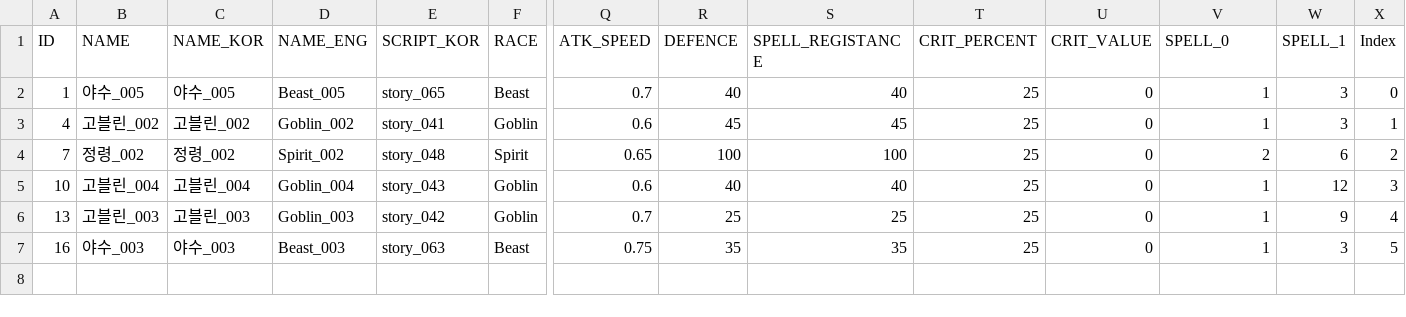
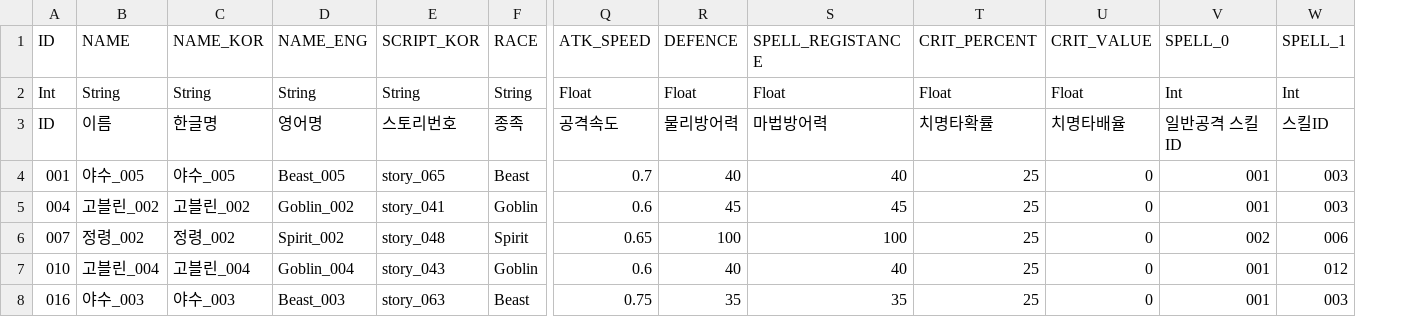
Before and after one commit to CTRL-Defile/DeFile, a CSV file: Assets/Resources/DataBase/Player_Unit_DataBase_1.csv, drawn as a sheet; only a part is shown, gaps mark what is left out; removed rows and columns are numbered as before the commit, all else as after; rows hold the shown columns only; the diff names each change by its address in the sheet, - before the commit and + after, or states it on an @@ line.

```diff
--- a/Assets/Resources/DataBase/Player_Unit_DataBase_1.csv
+++ b/Assets/Resources/DataBase/Player_Unit_DataBase_1.csv
-column X (Index), rows 2-5: 0 | 1 | 2 | 3; row 7: 5
+row 2: Int | String | String | String | String | String | Float | Float | Float | Float | Float | Int | Int
+row 3: ID | 이름 | 한글명 | 영어명 | 스토리번호 | 종족 | 공격속도 | 물리방어력 | 마법방어력 | 치명타확률 | 치명타배율 | 일반공격 스킬ID | 스킬ID
-A4 (ID): 1
+A4 (ID): 001
-V4:V5 (SPELL_0): 1
+V4:V5 (SPELL_0): 001
-W4:W5 (SPELL_1): 3
+W4:W5 (SPELL_1): 003
-A5 (ID): 4
+A5 (ID): 004
-A6 (ID): 7
+A6 (ID): 007
-V6 (SPELL_0): 2
+V6 (SPELL_0): 002
-W6 (SPELL_1): 6
+W6 (SPELL_1): 006
-A7 (ID): 10
+A7 (ID): 010
-V7 (SPELL_0): 1
+V7 (SPELL_0): 001
-W7 (SPELL_1): 12
+W7 (SPELL_1): 012
-row 6: 13 | 고블린_003 | 고블린_003 | Goblin_003 | story_042 | Goblin | 0.7 | 25 | 25 | 25 | 0 | 1 | 9 | 4
-A8 (ID): 16
+A8 (ID): 016
-V8 (SPELL_0): 1
+V8 (SPELL_0): 001
-W8 (SPELL_1): 3
+W8 (SPELL_1): 003
```
Also changed, not shown: Assets/Resources/DataBase/Player_Unit_DataBase_2.csv, Assets/Resources/DataBase/Player_Unit_DataBase_3.csv, 5 other files.
